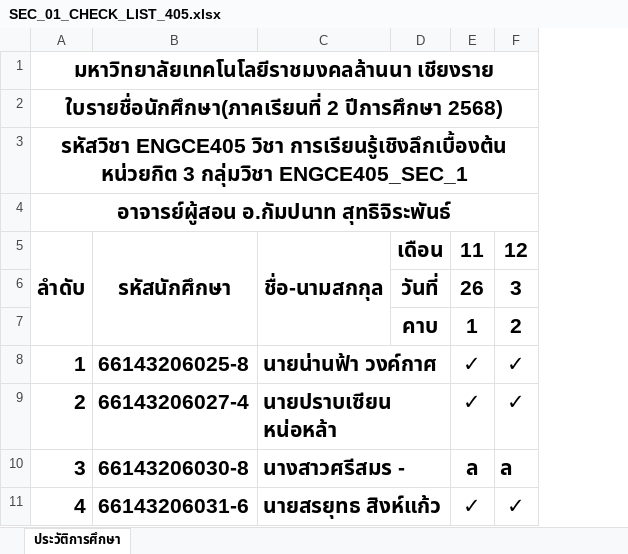
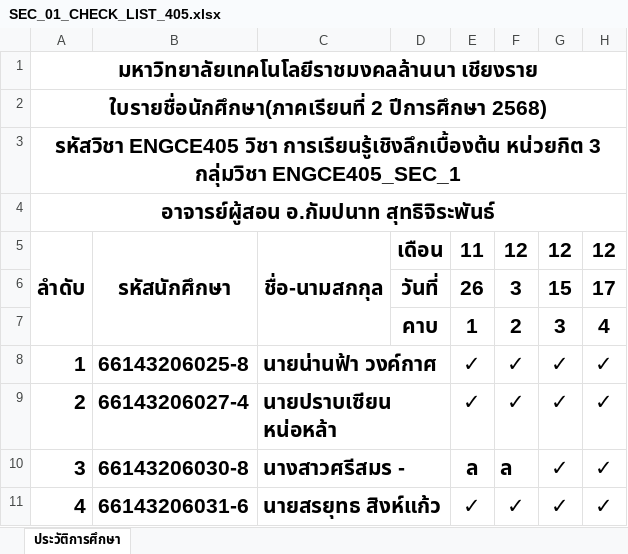
Before and after one commit to KungLobster69/WORK, an Excel workbook: RMUTL_WORK/Teaching work/2025/เทอม_02/ENGCE405_Introduction to Deep Learning/SEC_01_CHECK_LIST_405.xlsx, sheet ประวัติการศึกษา, drawn as a sheet; values as stored, in another font and other column widths than the file's, no borders; the diff names each change by its address in the sheet, - before the commit and + after, or states it on an @@ line.

Commit message:
Update SEC_01_CHECK_LIST_405.xlsx

```diff
--- a/RMUTL_WORK/Teaching work/2025/เทอม_02/ENGCE405_Introduction to Deep Learning/SEC_01_CHECK_LIST_405.xlsx (sheet ประวัติการศึกษา)
+++ b/RMUTL_WORK/Teaching work/2025/เทอม_02/ENGCE405_Introduction to Deep Learning/SEC_01_CHECK_LIST_405.xlsx (sheet ประวัติการศึกษา)
+column G, rows 5-11: 12 | 15 | 3 | ✓ | ✓ | ✓ | ✓
+column H, rows 5-11: 12 | 17 | 4 | ✓ | ✓ | ✓ | ✓
```
